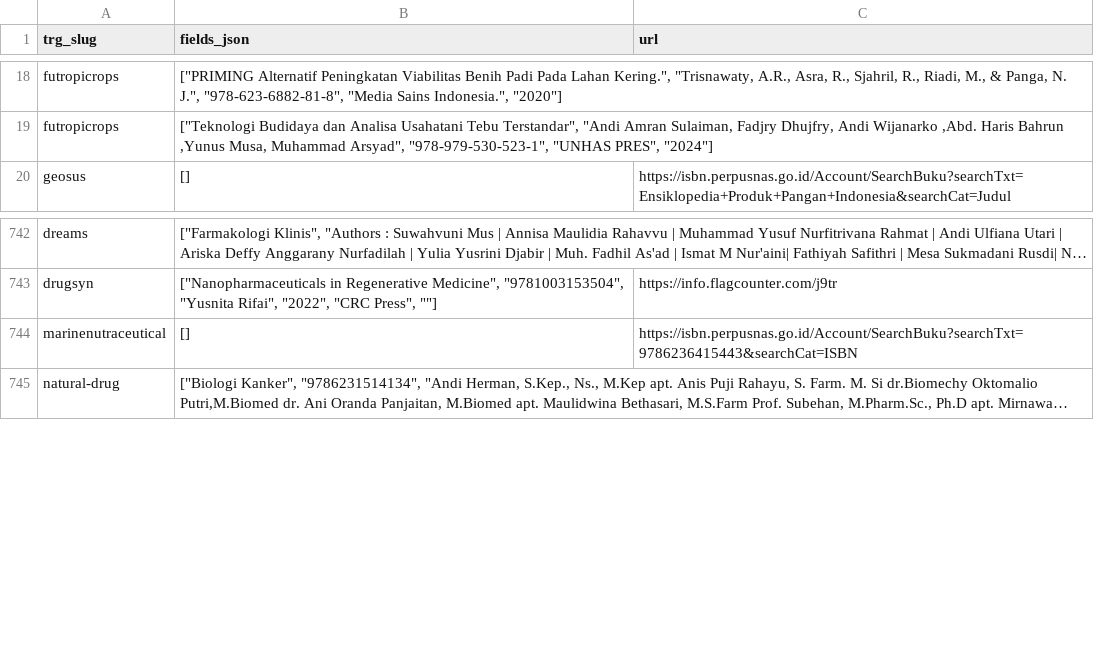
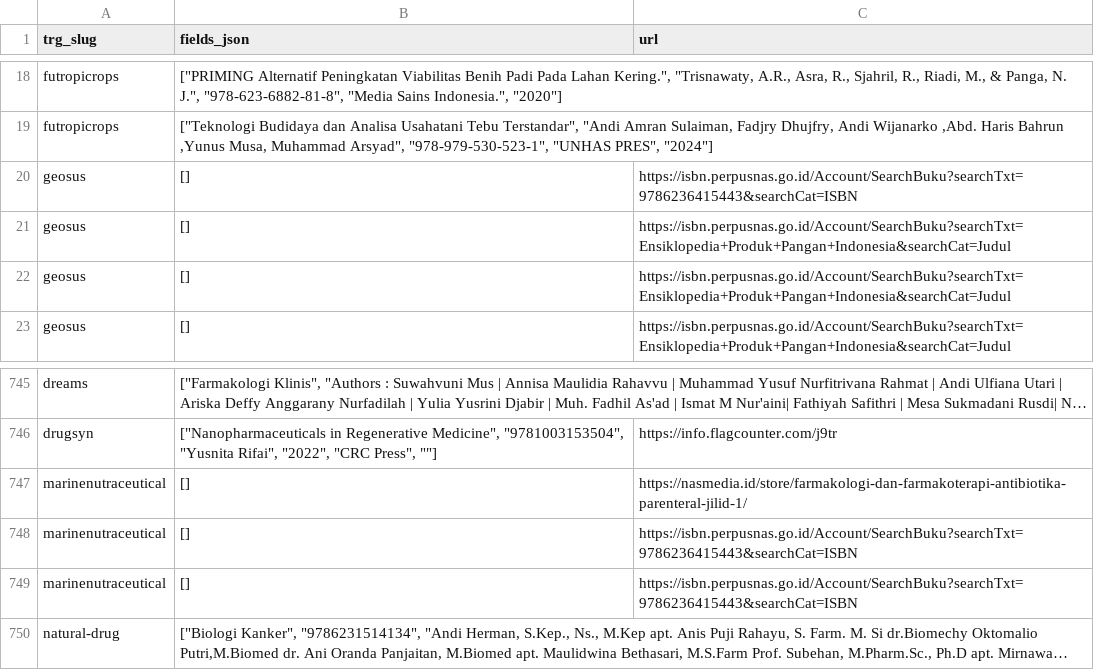
Before and after one commit to andiimam-arun/claude_andiimam, a CSV file: data/trg/buku.csv, drawn as a sheet; only a part is shown, gaps mark what is left out; long unchanged cells end in …; the diff names each change by its address in the sheet, - before the commit and + after, or states it on an @@ line.

```diff
--- a/data/trg/buku.csv
+++ b/data/trg/buku.csv
+row 20: geosus | [] | https://isbn.perpusnas.go.id/Account/SearchBuku?searchTxt=9786236415443&searchCat=ISBN
+row 21: geosus | [] | https://isbn.perpusnas.go.id/Account/SearchBuku?searchTxt=Ensiklopedia+Produk+Pangan+Indonesia&searchCat=Judul
+row 22: geosus | [] | https://isbn.perpusnas.go.id/Account/SearchBuku?searchTxt=Ensiklopedia+Produk+Pangan+Indonesia&searchCat=Judul
+row 747: marinenutraceutical | [] | https://nasmedia.id/store/farmakologi-dan-farmakoterapi-antibiotika-parenteral-jilid-1/
+row 748: marinenutraceutical | [] | https://isbn.perpusnas.go.id/Account/SearchBuku?searchTxt=9786236415443&searchCat=ISBN
```
Also changed, not shown: data/trg/laporan_kelengkapan.csv, data/trg/peneliti_review.csv, 8 other files.
